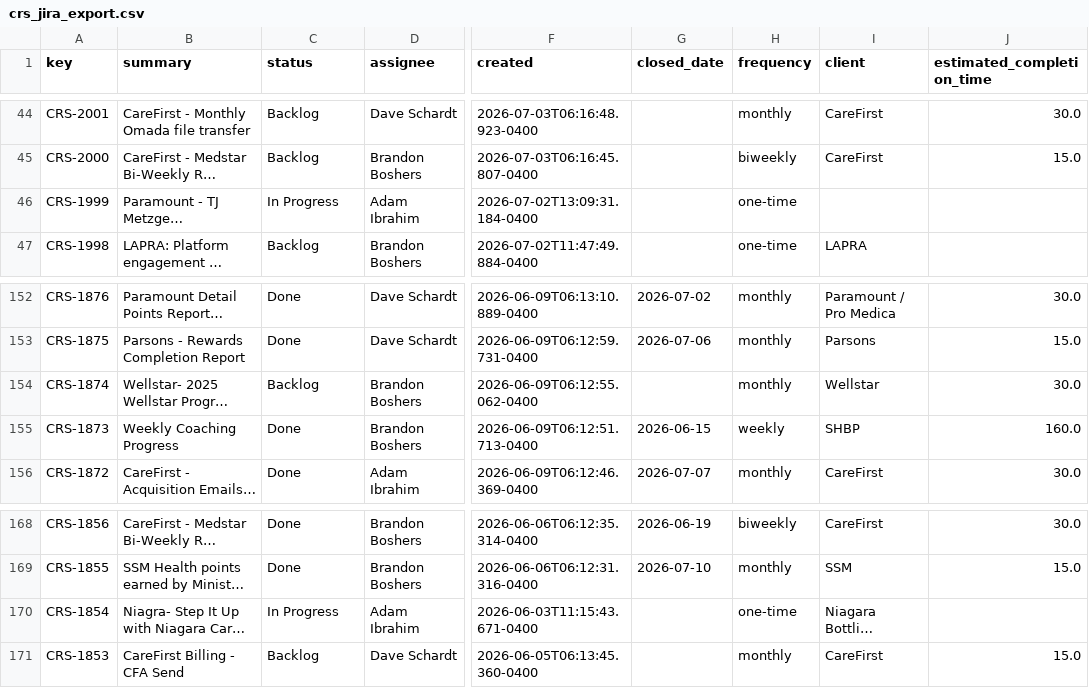
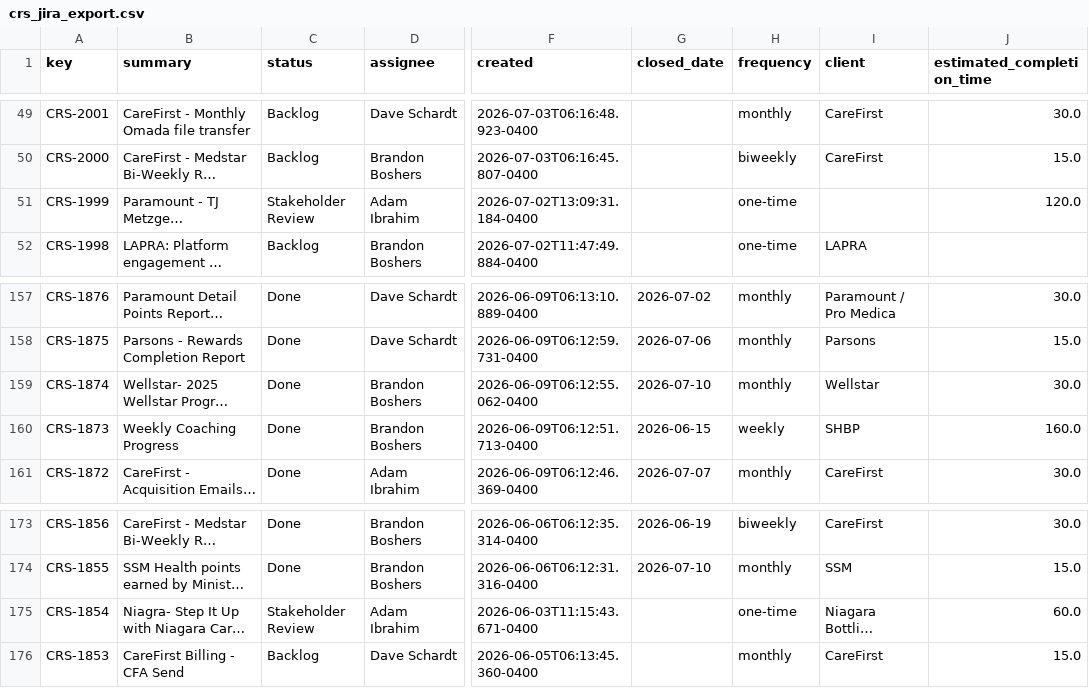
Before and after one commit to brandonboshers/crs-jira-dashboard, a CSV file: data/crs_jira_export.csv, drawn as a sheet; only a part is shown, gaps mark what is left out; long unchanged cells end in …; addresses are those after the commit; the diff covers the shown part only; the diff names each change by its address in the sheet, - before the commit and + after, or states it on an @@ line.

```diff
--- a/data/crs_jira_export.csv
+++ b/data/crs_jira_export.csv
-C51 (status): In Progress
+C51 (status): Stakeholder Review
-J51 (estimated_completion_time): (empty)
+J51 (estimated_completion_time): 120.0
-C159 (status): Backlog
+C159 (status): Done
-G159 (closed_date): (empty)
+G159 (closed_date): 2026-07-10
-C175 (status): In Progress
+C175 (status): Stakeholder Review
-J175 (estimated_completion_time): (empty)
+J175 (estimated_completion_time): 60.0
```
Also changed, not shown: 5 added rows and 10 edited cells elsewhere in this file.
